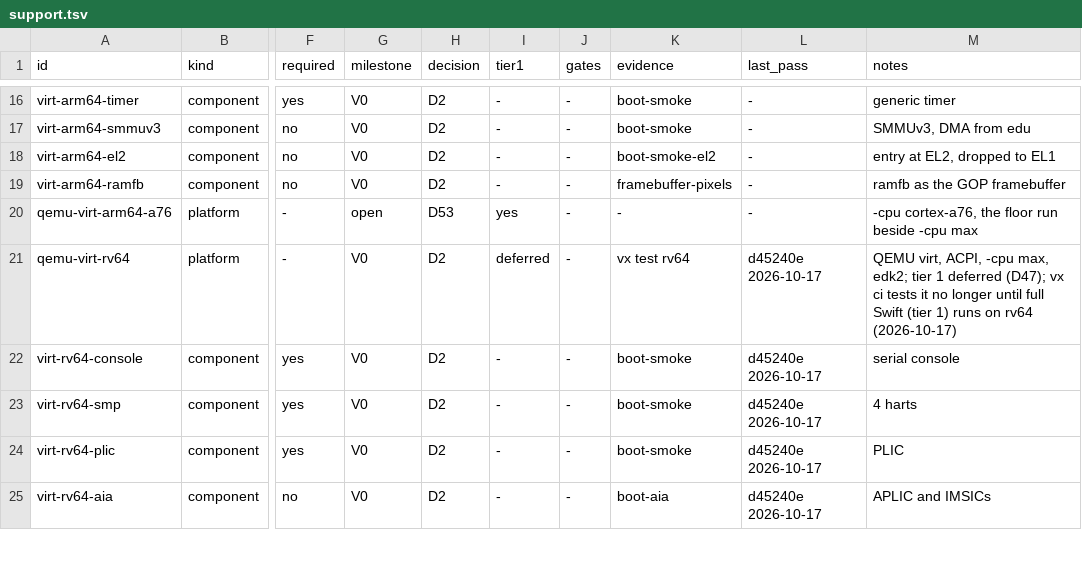
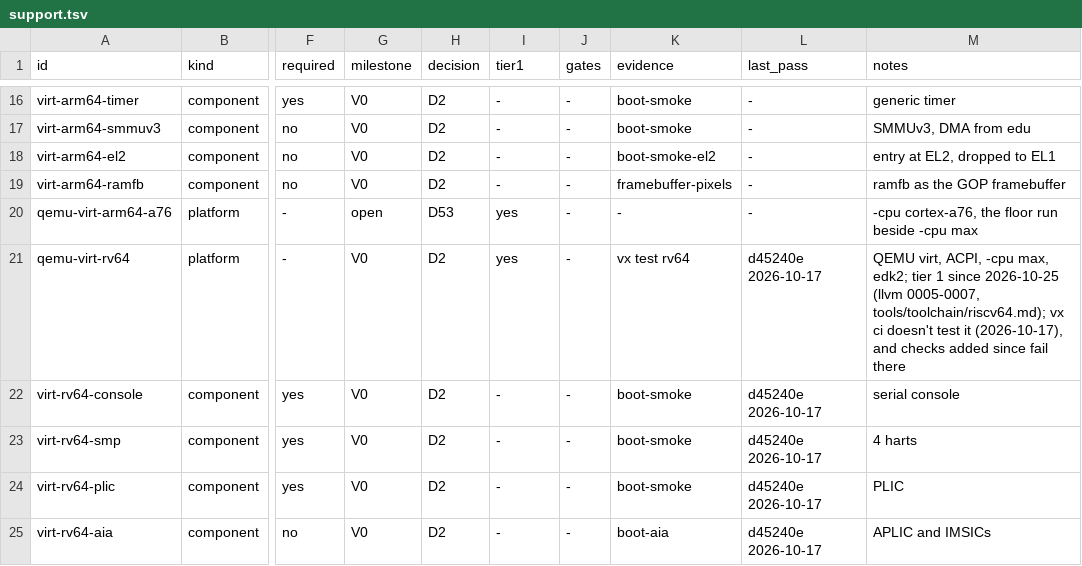
Before and after one commit to JamesKane/VectraOS, a TSV file: docs/hardware/support.tsv, drawn as a sheet; only a part is shown, gaps mark what is left out; the diff names each change by its address in the sheet, - before the commit and + after, or states it on an @@ line.

```diff
--- a/docs/hardware/support.tsv
+++ b/docs/hardware/support.tsv
-I21 (tier1): deferred
+I21 (tier1): yes
-M21 (notes): …tier 1 deferred (D47); vx ci tests it no longer until full Swift (tier 1) runs on rv64 (2026-10-17)
+M21 (notes): …tier 1 since 2026-10-25 (llvm 0005-0007, tools/toolchain/riscv64.md); vx ci doesn't test it (2026-10-17), and checks added since fail there
```
Also changed, not shown: 11 other files.
